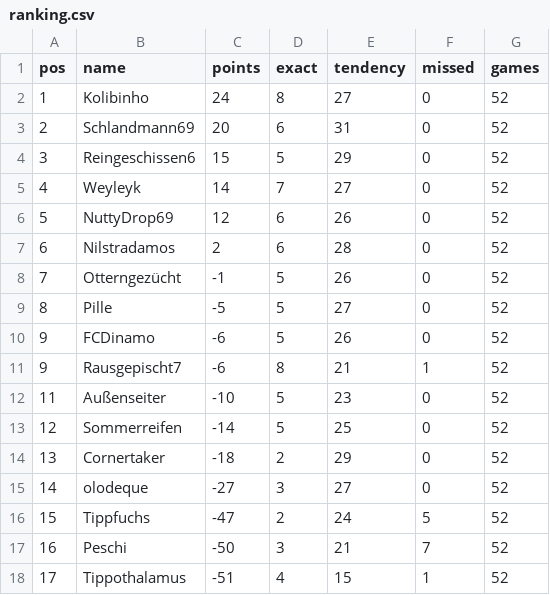
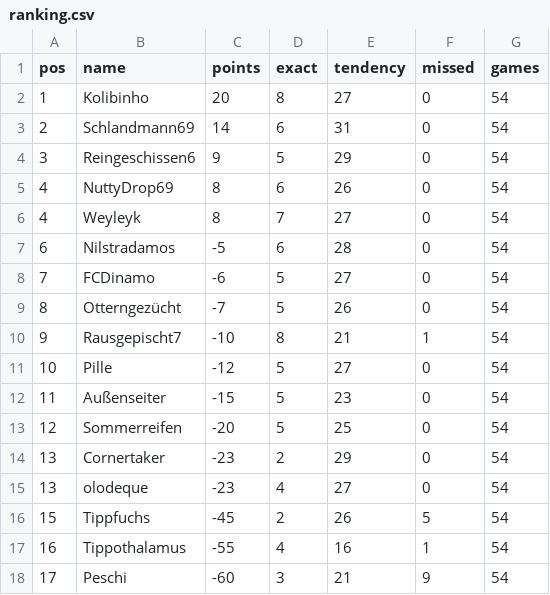
Before and after one commit to senickel/mexiko26-wertung, a CSV file: ranking.csv, drawn as a sheet.

Commit message:
update ranking

```diff
--- a/ranking.csv
+++ b/ranking.csv
@@ -1,18 +1,18 @@
 pos,name,points,exact,tendency,missed,games
-1,Kolibinho,24,8,27,0,52
-2,Schlandmann69,20,6,31,0,52
-3,Reingeschissen6,15,5,29,0,52
-4,Weyleyk,14,7,27,0,52
-5,NuttyDrop69,12,6,26,0,52
-6,Nilstradamos,2,6,28,0,52
-7,Otterngezücht,-1,5,26,0,52
-8,Pille,-5,5,27,0,52
-9,FCDinamo,-6,5,26,0,52
-9,Rausgepischt7,-6,8,21,1,52
-11,Außenseiter,-10,5,23,0,52
-12,Sommerreifen,-14,5,25,0,52
-13,Cornertaker,-18,2,29,0,52
-14,olodeque,-27,3,27,0,52
-15,Tippfuchs,-47,2,24,5,52
-16,Peschi,-50,3,21,7,52
-17,Tippothalamus,-51,4,15,1,52
+1,Kolibinho,20,8,27,0,54
+2,Schlandmann69,14,6,31,0,54
+3,Reingeschissen6,9,5,29,0,54
+4,NuttyDrop69,8,6,26,0,54
+4,Weyleyk,8,7,27,0,54
+6,Nilstradamos,-5,6,28,0,54
+7,FCDinamo,-6,5,27,0,54
+8,Otterngezücht,-7,5,26,0,54
+9,Rausgepischt7,-10,8,21,1,54
+10,Pille,-12,5,27,0,54
+11,Außenseiter,-15,5,23,0,54
+12,Sommerreifen,-20,5,25,0,54
+13,Cornertaker,-23,2,29,0,54
+13,olodeque,-23,4,27,0,54
+15,Tippfuchs,-45,2,26,5,54
+16,Tippothalamus,-55,4,16,1,54
+17,Peschi,-60,3,21,9,54
```
Also changed, not shown: 18 other files.
